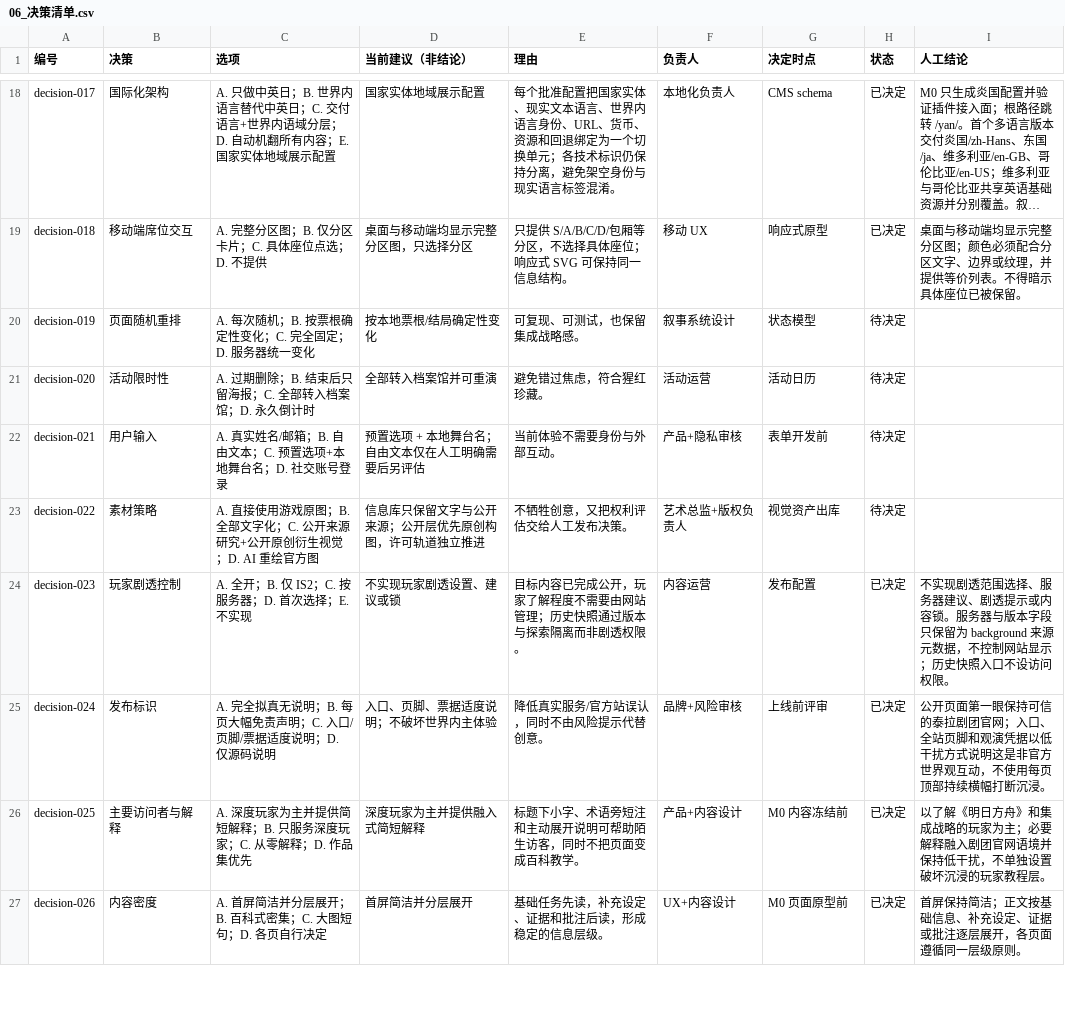
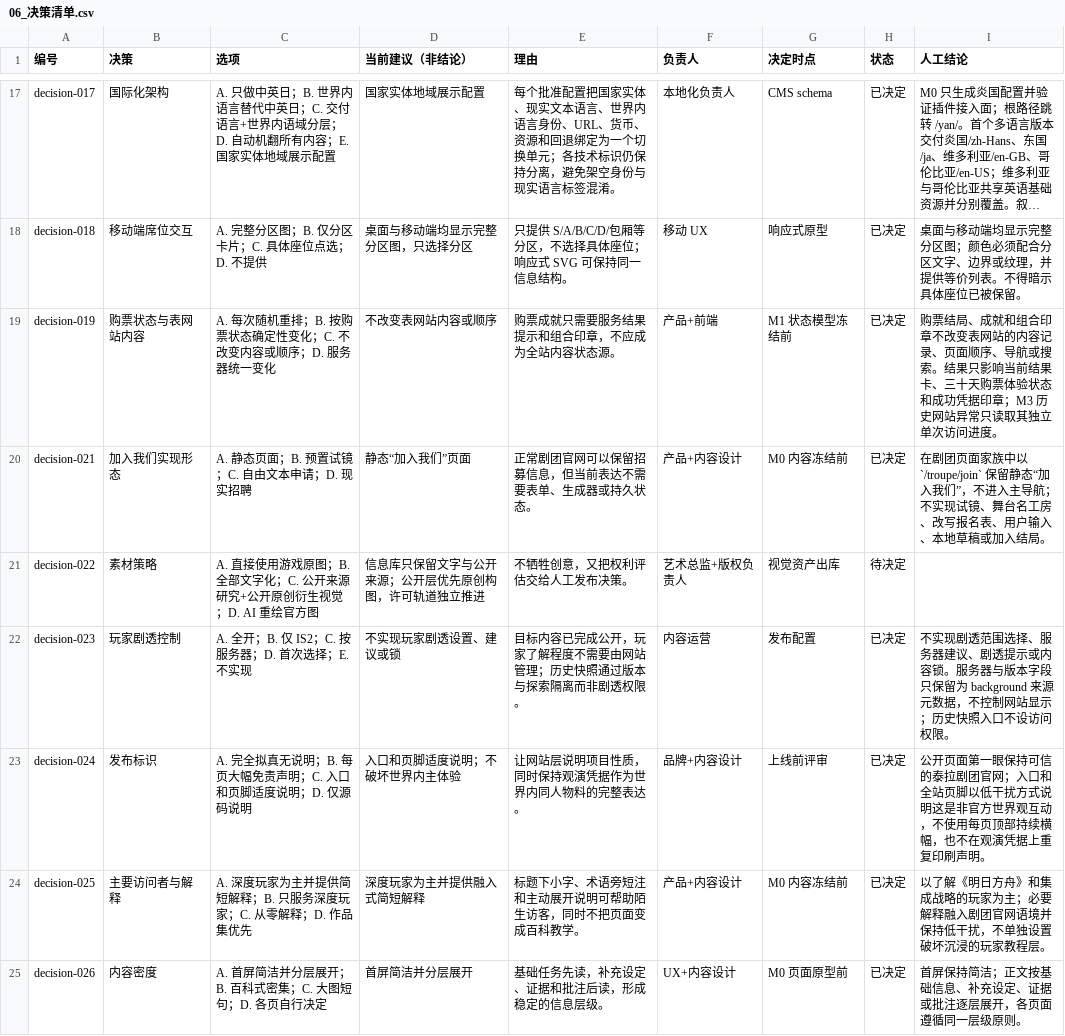
Before and after one commit to Selloryebir/crimson_troupe, a CSV file: docs/blueprint/06_决策清单.csv, drawn as a sheet; only a part is shown, gaps mark what is left out; long unchanged cells end in …; removed rows and columns are numbered as before the commit, all else as after; the diff covers the shown part only; the diff names each change by its address in the sheet, - before the commit and + after, or states it on an @@ line.

```diff
--- a/docs/blueprint/06_决策清单.csv
+++ b/docs/blueprint/06_决策清单.csv
-B19 (决策): 页面随机重排
+B19 (决策): 购票状态与表网站内容
-C19 (选项): A. 每次随机；B. 按票根确定性变化；C. 完全固定；D. 服务器统一变化
+C19 (选项): A. 每次随机重排；B. 按购票状态确定性变化；C. 不改变内容或顺序；D. 服务器统一变化
-D19 (当前建议（非结论）): 按本地票根/结局确定性变化
+D19 (当前建议（非结论）): 不改变表网站内容或顺序
-E19 (理由): 可复现、可测试，也保留集成战略感。
+E19 (理由): 购票成就只需要服务结果提示和组合印章，不应成为全站内容状态源。
-F19 (负责人): 叙事系统设计
+F19 (负责人): 产品+前端
-G19 (决定时点): 状态模型
+G19 (决定时点): M1 状态模型冻结前
-H19 (状态): 待决定
+H19 (状态): 已决定
-I19 (人工结论): (empty)
+I19 (人工结论): 购票结局、成就和组合印章不改变表网站的内容记录、页面顺序、导航或搜索。结果只影响当前结果卡、三十天购票体验状态和成功凭据印章；M3 历史网站异常只读取其独立单次访问进度。
-row 21: decision-020 | 活动限时性 | A. 过期删除；B. 结束后只留海报；C. 全部转入档案馆；D. 永久倒计时 | 全部转入档案馆并可重演 | 避免错过焦虑，符合猩红珍藏。 | 活动运营 | 活动日历 | 待决定
-B20 (决策): 用户输入
+B20 (决策): 加入我们实现形态
-C20 (选项): A. 真实姓名/邮箱；B. 自由文本；C. 预置选项+本地舞台名；D. 社交账号登录
+C20 (选项): A. 静态页面；B. 预置试镜；C. 自由文本申请；D. 现实招聘
-D20 (当前建议（非结论）): 预置选项 + 本地舞台名；自由文本仅在人工明确需要后另评估
+D20 (当前建议（非结论）): 静态“加入我们”页面
-E20 (理由): 当前体验不需要身份与外部互动。
+E20 (理由): 正常剧团官网可以保留招募信息，但当前表达不需要表单、生成器或持久状态。
-F20 (负责人): 产品+隐私审核
+F20 (负责人): 产品+内容设计
-G20 (决定时点): 表单开发前
+G20 (决定时点): M0 内容冻结前
-H20 (状态): 待决定
+H20 (状态): 已决定
-I20 (人工结论): (empty)
+I20 (人工结论): 在剧团页面家族中以 `/troupe/join` 保留静态“加入我们”，不进入主导航；不实现试镜、舞台名工房、改写报名表、用户输入、本地草稿或加入结局。
-C23 (选项): …；C. 入口/页脚/票据适度说明…
+C23 (选项): …；C. 入口和页脚适度说明…
-D23 (当前建议（非结论）): 入口、页脚、票据适度说明；不破坏世界内主体验
+D23 (当前建议（非结论）): 入口和页脚适度说明；不破坏世界内主体验
-E23 (理由): 降低真实服务/官方站误认，同时不由风险提示代替创意。
+E23 (理由): 让网站层说明项目性质，同时保持观演凭据作为世界内同人物料的完整表达。
-F23 (负责人): 品牌+风险审核
+F23 (负责人): 品牌+内容设计
-I23 (人工结论): …网；入口、全站页脚和观演凭据以低干扰方式说明这是非官方世界观互动，不使用每页顶部持续横幅打断沉浸。
+I23 (人工结论): …网；入口和全站页脚以低干扰方式说明这是非官方世界观互动，不使用每页顶部持续横幅，也不在观演凭据上重复印刷声明。
```
Also changed, not shown: 3 added rows, 1 removed row and 36 edited cells elsewhere in this file, docs/content/02_crimson_troupe/02_关系应用.csv, 44 other files.
